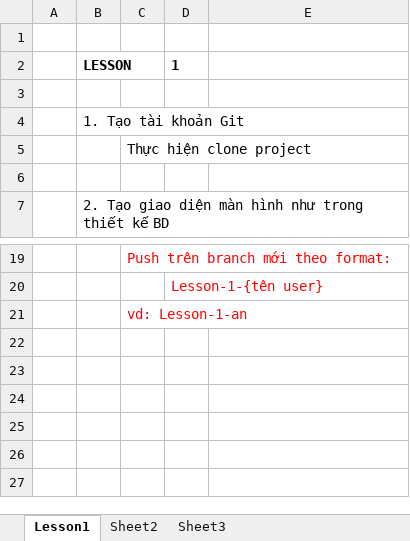
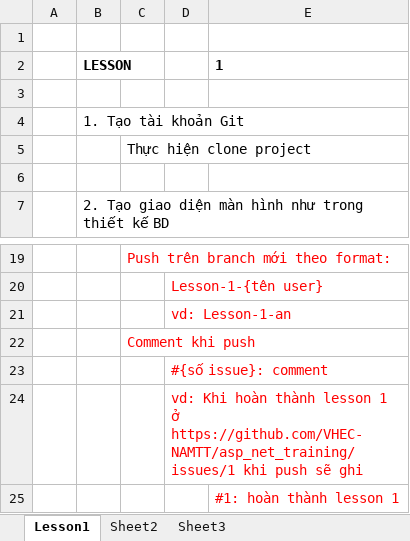
Before and after one commit to kienngo/asp_net_training, an Excel workbook: 0.Document/Training/Lesson1.xlsx, sheet Lesson1, drawn as a sheet; only a part is shown, gaps mark what is left out; values as stored, in another font and other column widths than the file's, no borders; removed rows and columns are numbered as before the commit, all else as after; the diff names each change by its address in the sheet, - before the commit and + after, or states it on an @@ line.

Commit message:
#1: cập nhật tài liệu Lesson1.xlsx

```diff
--- a/0.Document/Training/Lesson1.xlsx (sheet Lesson1)
+++ b/0.Document/Training/Lesson1.xlsx (sheet Lesson1)
-row 2:  | LESSON |  | 1
+row 2:  | LESSON |  |  | 1
+row 21:  |  |  | vd: Lesson-1-an
-C22: vd: Lesson-1-an
+C22: Comment khi push
+row 23:  |  |  | #{số issue}: comment
+row 24:  |  |  | vd: Khi hoàn thành lesson 1 ở https://github.com/VHEC-NAMTT/asp_net_training/issues/1 khi push sẽ ghi
+row 25:  |  |  |  | #1: hoàn thành lesson 1
```
Also changed, not shown: formulas that keep their value.
